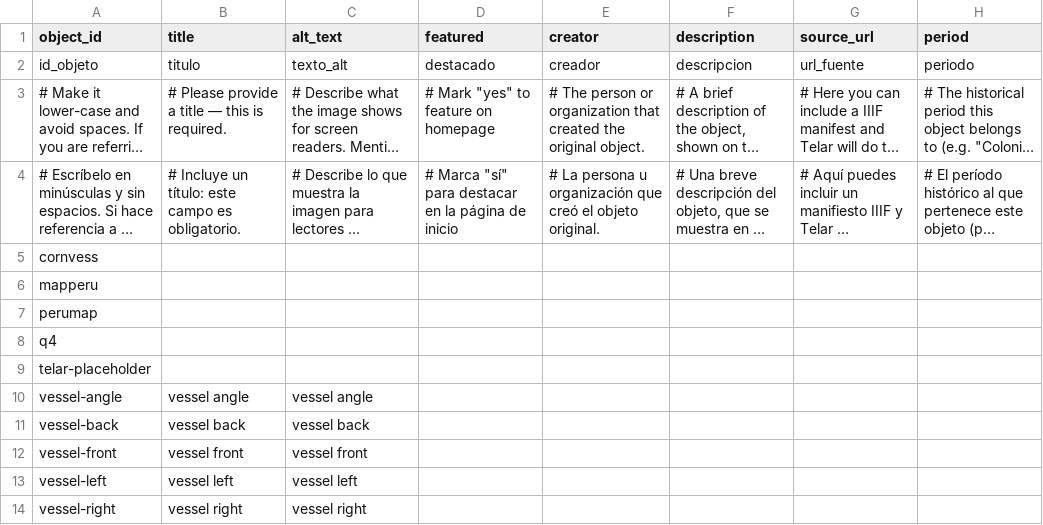
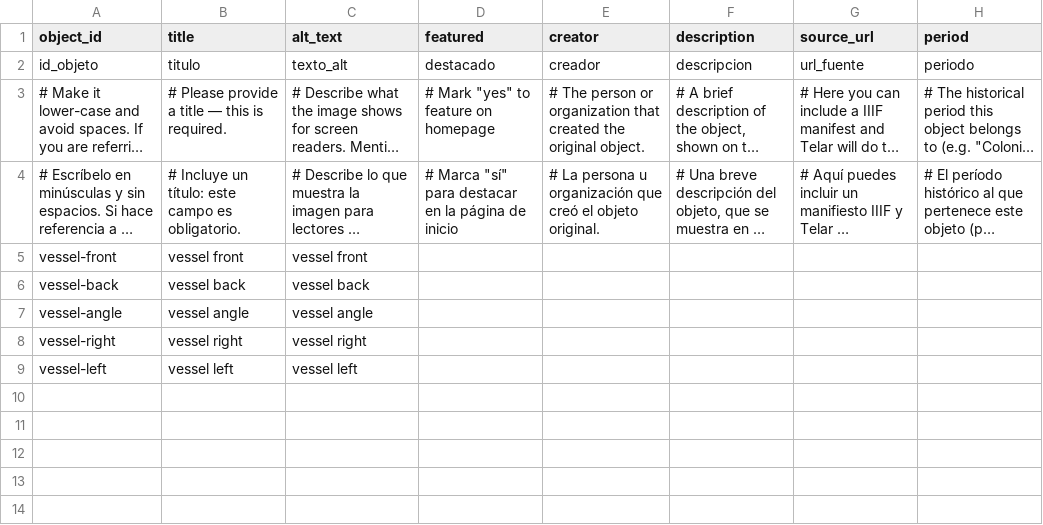
Before and after one commit to sophiaamaral05/test, a CSV file: telar-content/spreadsheets/objects.csv, drawn as a sheet; only a part is shown; long unchanged cells end in …; removed rows and columns are numbered as before the commit, all else as after; rows hold the shown columns only; the diff names each change by its address in the sheet, - before the commit and + after, or states it on an @@ line.

```diff
--- a/telar-content/spreadsheets/objects.csv
+++ b/telar-content/spreadsheets/objects.csv
-row 5: cornvess
-row 6: mapperu
-row 7: perumap
-row 8: q4
-row 9: telar-placeholder
@@ row 12 moved to row 5: vessel-front @@
@@ row 11 moved to row 6: vessel-back @@
@@ row 14 moved to row 8: vessel-right @@
```
Also changed, not shown: telar-content/spreadsheets/final-project-arthi-pqoc.csv, 3 other files.
